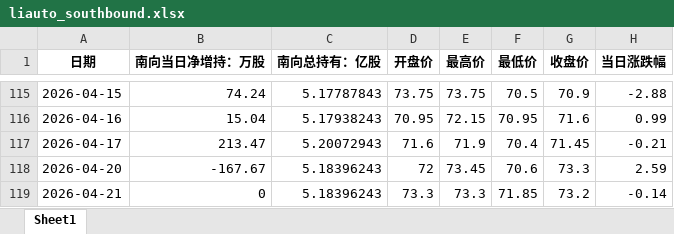
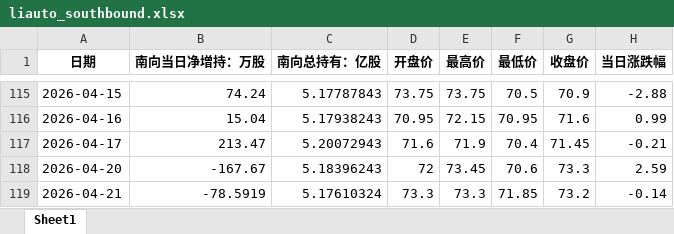
Before and after one commit to laoshi1991/liauto_information, an Excel workbook: liauto_southbound.xlsx, sheet Sheet1, drawn as a sheet; only a part is shown, gaps mark what is left out; values as stored, in another font and other column widths than the file's, no borders; the diff names each change by its address in the sheet, - before the commit and + after, or states it on an @@ line.

```diff
--- a/liauto_southbound.xlsx (sheet Sheet1)
+++ b/liauto_southbound.xlsx (sheet Sheet1)
-B119 (南向当日净增持：万股): 0
+B119 (南向当日净增持：万股): -78.5919
-C119 (南向总持有：亿股): 5.18396243
+C119 (南向总持有：亿股): 5.17610324
```
